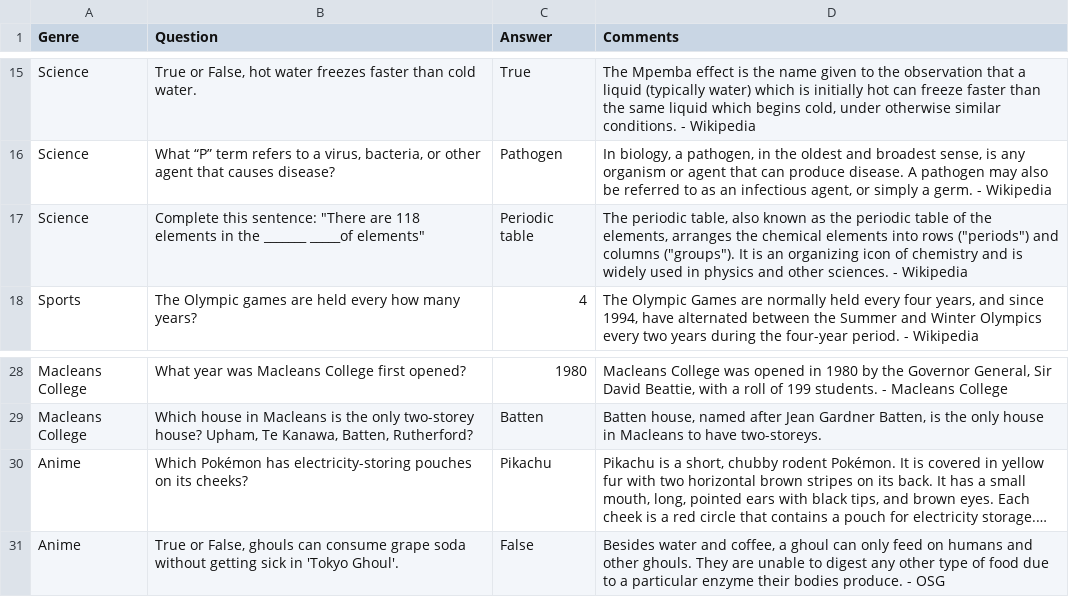
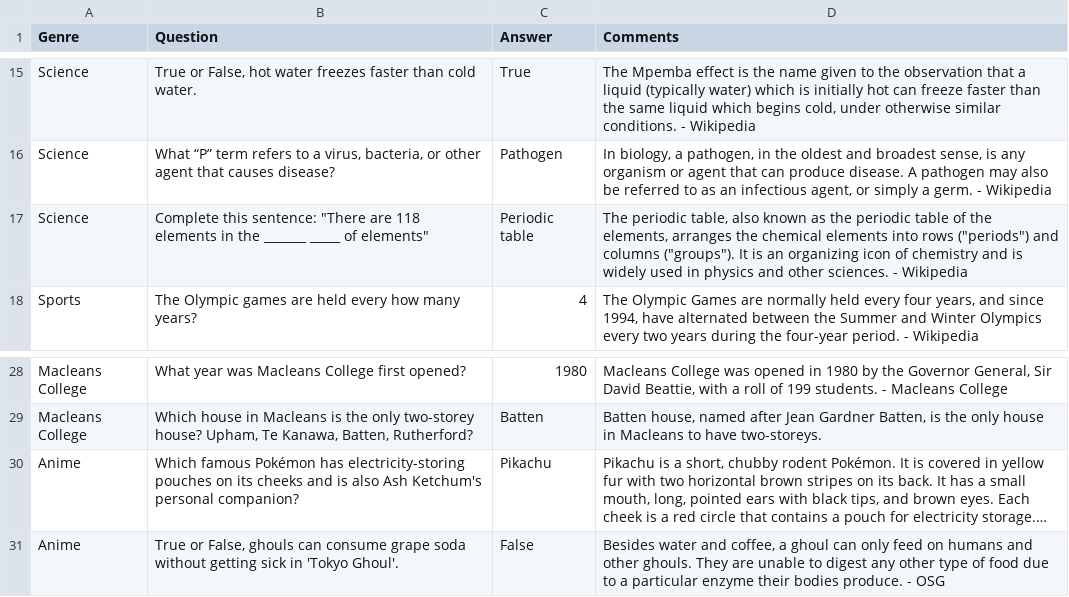
Before and after one commit to 20103/12DDT-Python, a CSV file: questions.csv, drawn as a sheet; only a part is shown, gaps mark what is left out; long unchanged cells end in …; the diff names each change by its address in the sheet, - before the commit and + after, or states it on an @@ line.

```diff
--- a/questions.csv
+++ b/questions.csv
-B17 (Question): …the _______ _____of elements"
+B17 (Question): …the _______ _____ of elements"
-B30 (Question): Which Pokémon has electricity-storing pouches on its cheeks?
+B30 (Question): Which famous Pokémon has electricity-storing pouches on its cheeks and is also Ash Ketchum's personal companion?
```
Also changed, not shown: 1 other file.
